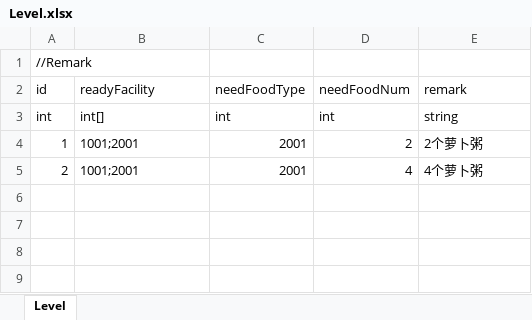
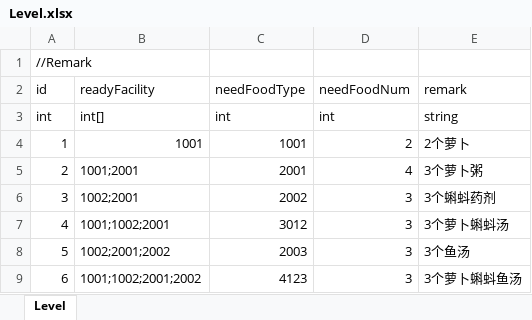
Before and after one commit to LUOHONGPENG/InsaneCanteen, an Excel workbook: Assets/Excel/Level.xlsx, sheet Level, drawn as a sheet; values as stored, in another font and other column widths than the file's, no borders; the diff names each change by its address in the sheet, - before the commit and + after, or states it on an @@ line.

```diff
--- a/Assets/Excel/Level.xlsx (sheet Level)
+++ b/Assets/Excel/Level.xlsx (sheet Level)
-B4 (readyFacility): 1001;2001
+B4 (readyFacility): 1001
-C4 (needFoodType): 2001
+C4 (needFoodType): 1001
-E4 (remark): 2个萝卜粥
+E4 (remark): 2个萝卜
-E5 (remark): 4个萝卜粥
+E5 (remark): 3个萝卜粥
+row 6: 3 | 1002;2001 | 2002 | 3 | 3个蝌蚪药剂
+row 7: 4 | 1001;1002;2001 | 3012 | 3 | 3个萝卜蝌蚪汤
+row 8: 5 | 1002;2001;2002 | 2003 | 3 | 3个鱼汤
+row 9: 6 | 1001;1002;2001;2002 | 4123 | 3 | 3个萝卜蝌蚪鱼汤
```
Also changed, not shown: Assets/Excel/Facility.xlsx, Assets/Excel/Food.xlsx, 27 other files.
